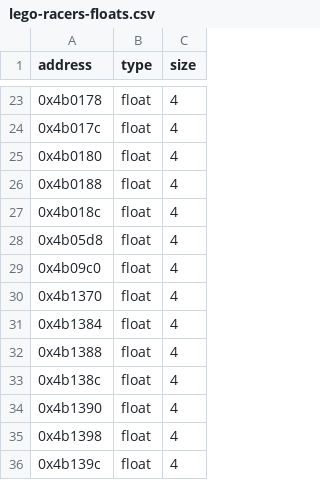
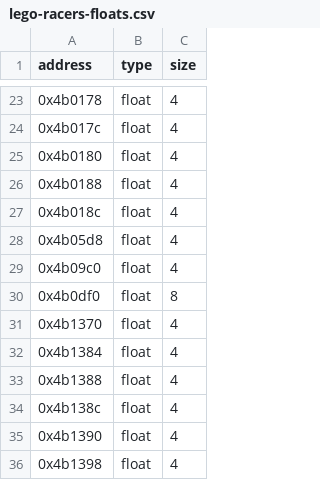
Before and after one commit to disinvite/racers, a CSV file: reccmp/lego-racers-floats.csv, drawn as a sheet; only a part is shown, gaps mark what is left out; the shorter side is filled out with more unchanged rows.

```diff
--- a/reccmp/lego-racers-floats.csv
+++ b/reccmp/lego-racers-floats.csv
@@ -29,2 +29,3 @@ address,type,size
 0x4b09c0,float,4
+0x4b0df0,float,8
 0x4b1370,float,4
```
Also changed, not shown: 11 other files.
